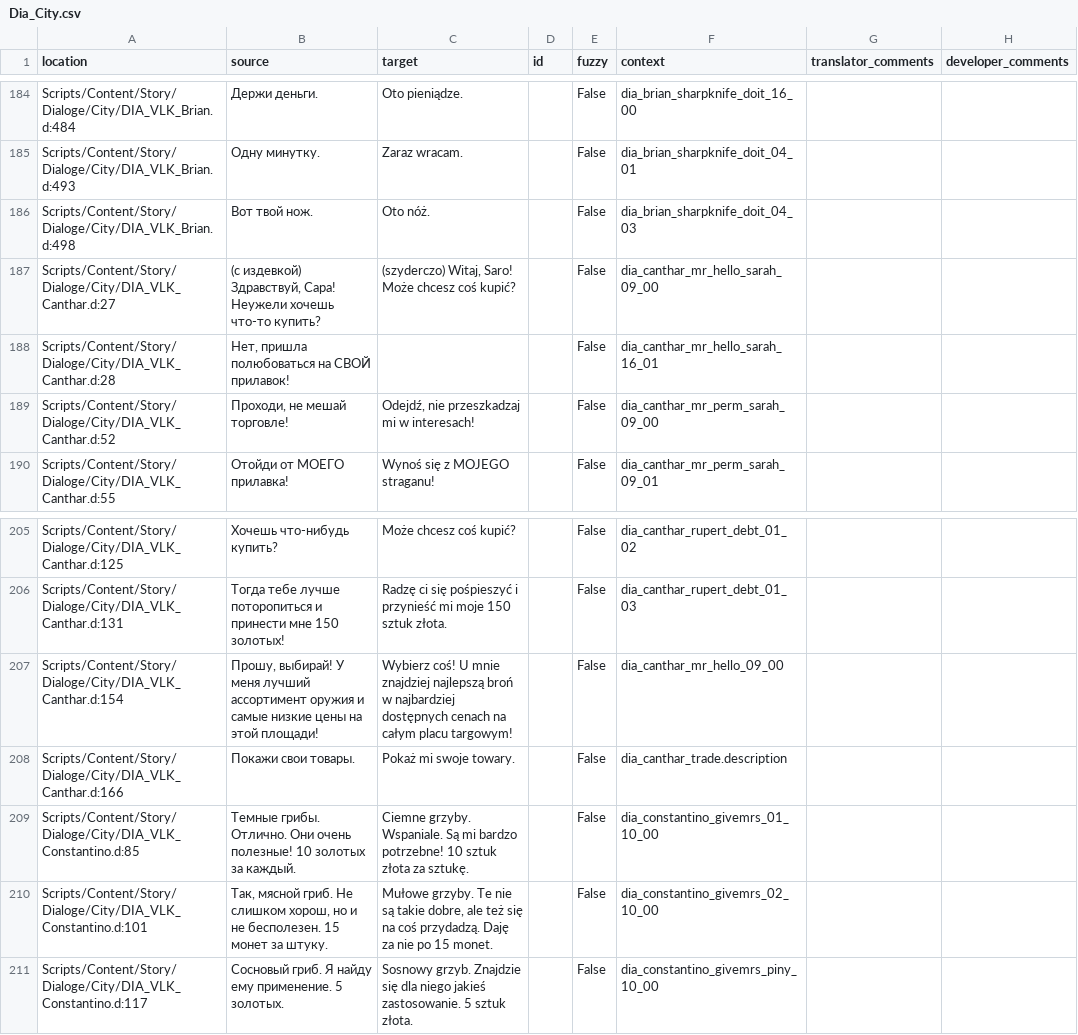
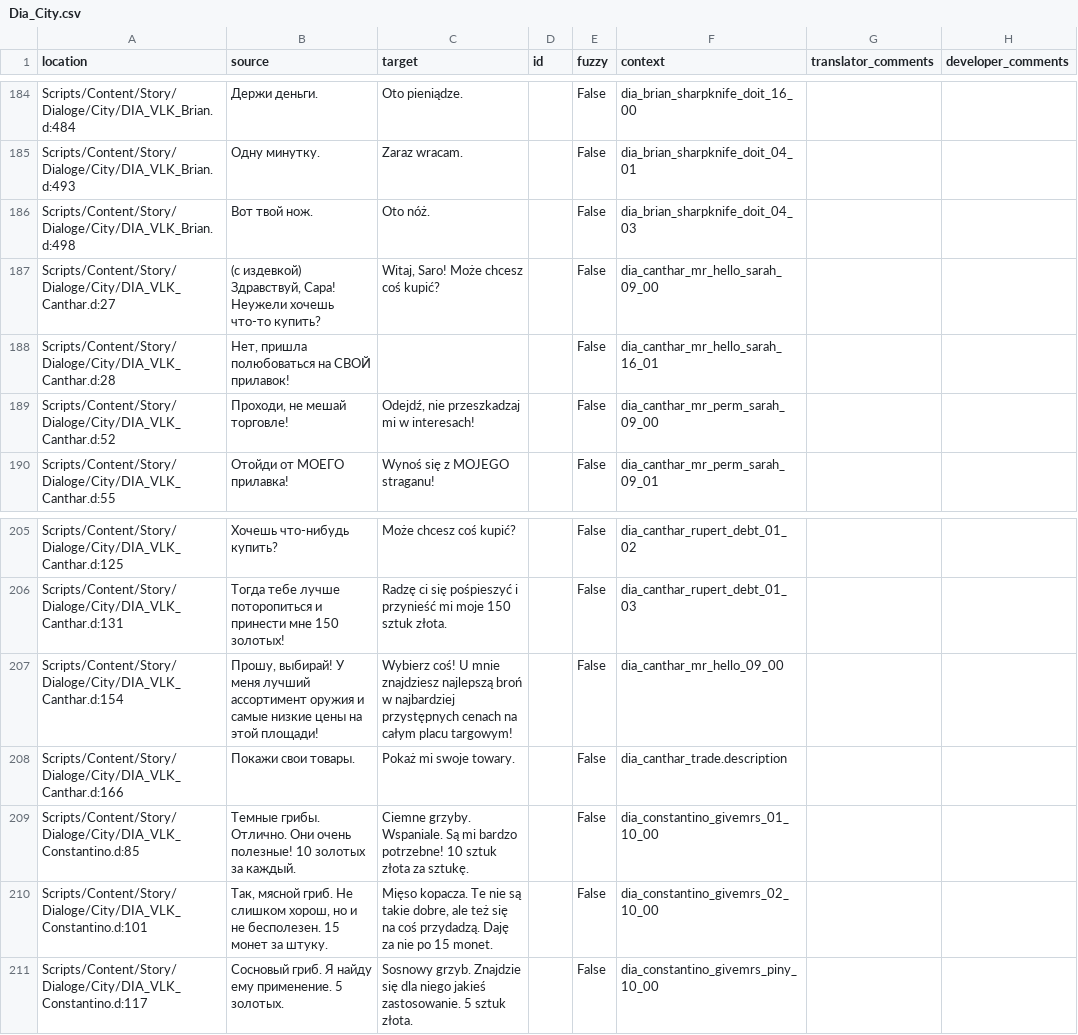
Before and after one commit to auronen/Mushroomers-Gothic-II-NoR-Mod-, a CSV file: .translations/pl/Dia_City.csv, drawn as a sheet; only a part is shown, gaps mark what is left out; the diff covers the shown part only.

```diff
--- a/.translations/pl/Dia_City.csv
+++ b/.translations/pl/Dia_City.csv
@@ -186,3 +186,3 @@
 "Scripts/Content/Story/Dialoge/City/DIA_VLK_Brian.d:498","Вот твой нож.	","Oto nóż.	","","False","dia_brian_sharpknife_doit_04_03","",""
-"Scripts/Content/Story/Dialoge/City/DIA_VLK_Canthar.d:27","(с издевкой) Здравствуй, Сара! Неужели хочешь что-то купить?","(szyderczo) Witaj, Saro! Może chcesz coś kupić?","","False","dia_canthar_mr_hello_sarah_09_00","",""
+"Scripts/Content/Story/Dialoge/City/DIA_VLK_Canthar.d:27","(с издевкой) Здравствуй, Сара! Неужели хочешь что-то купить?","Witaj, Saro! Może chcesz coś kupić?","","False","dia_canthar_mr_hello_sarah_09_00","",""
 "Scripts/Content/Story/Dialoge/City/DIA_VLK_Canthar.d:28","Нет, пришла полюбоваться на СВОЙ прилавок!","","","False","dia_canthar_mr_hello_sarah_16_01","",""
@@ -206,6 +206,6 @@
 "Scripts/Content/Story/Dialoge/City/DIA_VLK_Canthar.d:131","Тогда тебе лучше поторопиться и принести мне 150 золотых!","Radzę ci się pośpieszyć i przynieść mi moje 150 sztuk złota.","","False","dia_canthar_rupert_debt_01_03","",""
-"Scripts/Content/Story/Dialoge/City/DIA_VLK_Canthar.d:154","Прошу, выбирай! У меня лучший ассортимент оружия и самые низкие цены на этой площади!","Wybierz coś! U mnie znajdziej najlepszą broń w najbardziej dostępnych cenach na całym placu targowym!","","False","dia_canthar_mr_hello_09_00","",""
+"Scripts/Content/Story/Dialoge/City/DIA_VLK_Canthar.d:154","Прошу, выбирай! У меня лучший ассортимент оружия и самые низкие цены на этой площади!","Wybierz coś! U mnie znajdziesz najlepszą broń w najbardziej przystępnych cenach na całym placu targowym!","","False","dia_canthar_mr_hello_09_00","",""
 "Scripts/Content/Story/Dialoge/City/DIA_VLK_Canthar.d:166","Покажи свои товары.","Pokaż mi swoje towary.","","False","dia_canthar_trade.description","",""
 "Scripts/Content/Story/Dialoge/City/DIA_VLK_Constantino.d:85","Темные грибы. Отлично. Они очень полезные! 10 золотых за каждый.","Ciemne grzyby. Wspaniale. Są mi bardzo potrzebne! 10 sztuk złota za sztukę.","","False","dia_constantino_givemrs_01_10_00","",""
-"Scripts/Content/Story/Dialoge/City/DIA_VLK_Constantino.d:101","Так, мясной гриб. Не слишком хорош, но и не бесполезен. 15 монет за штуку.","Mułowe grzyby. Te nie są takie dobre, ale też się na coś przydadzą. Daję za nie po 15 monet.","","False","dia_constantino_givemrs_02_10_00","",""
+"Scripts/Content/Story/Dialoge/City/DIA_VLK_Constantino.d:101","Так, мясной гриб. Не слишком хорош, но и не бесполезен. 15 монет за штуку.","Mięso kopacza. Te nie są takie dobre, ale też się na coś przydadzą. Daję za nie po 15 monet.","","False","dia_constantino_givemrs_02_10_00","",""
 "Scripts/Content/Story/Dialoge/City/DIA_VLK_Constantino.d:117","Сосновый гриб. Я найду ему применение. 5 золотых.","Sosnowy grzyb. Znajdzie się dla niego jakieś zastosowanie. 5 sztuk złota.","","False","dia_constantino_givemrs_piny_10_00","",""
```
Also changed, not shown: 13 edited cells elsewhere in this file.
